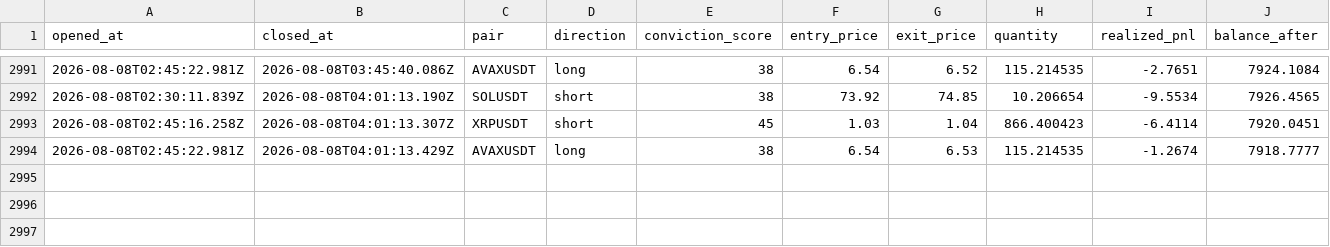
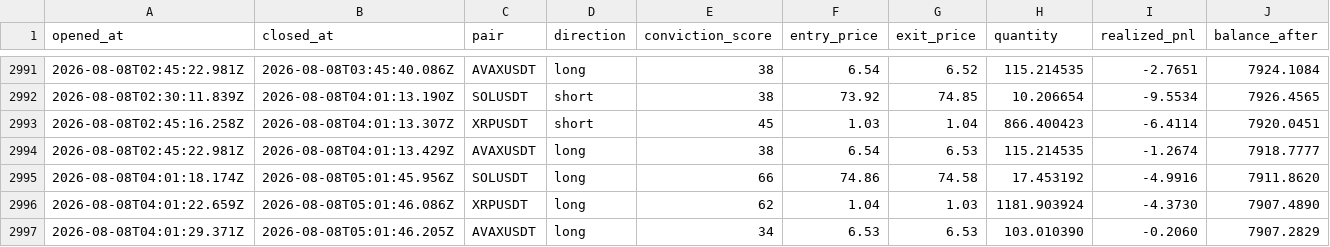
Before and after one commit to wisdomkings001/continuity, a CSV file: agent/data/closed_trades.csv, drawn as a sheet; only a part is shown, gaps mark what is left out; the diff names each change by its address in the sheet, - before the commit and + after, or states it on an @@ line.

Commit message:
Continuity P&L sync — 2026-08-08T06:01:46.207Z

```diff
--- a/agent/data/closed_trades.csv
+++ b/agent/data/closed_trades.csv
+row 2995: 2026-08-08T04:01:18.174Z | 2026-08-08T05:01:45.956Z | SOLUSDT | long | 66 | 74.86 | 74.58 | 17.453192 | -4.9916 | 7911.8620
+row 2996: 2026-08-08T04:01:22.659Z | 2026-08-08T05:01:46.086Z | XRPUSDT | long | 62 | 1.04 | 1.03 | 1181.903924 | -4.3730 | 7907.4890
+row 2997: 2026-08-08T04:01:29.371Z | 2026-08-08T05:01:46.205Z | AVAXUSDT | long | 34 | 6.53 | 6.53 | 103.010390 | -0.2060 | 7907.2829
```
